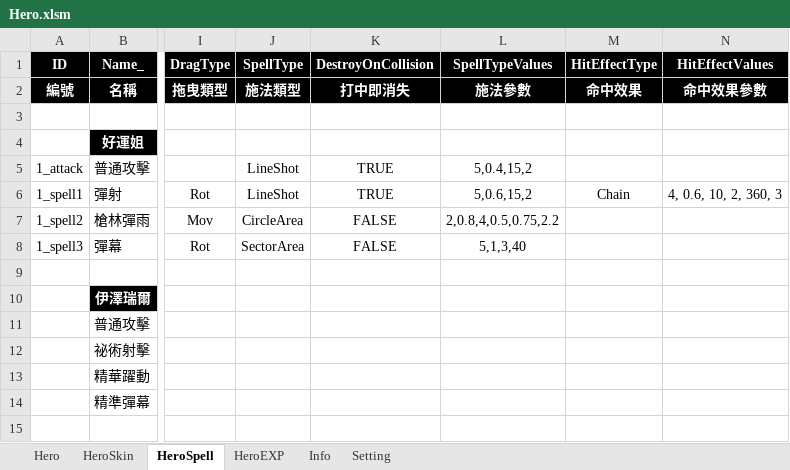
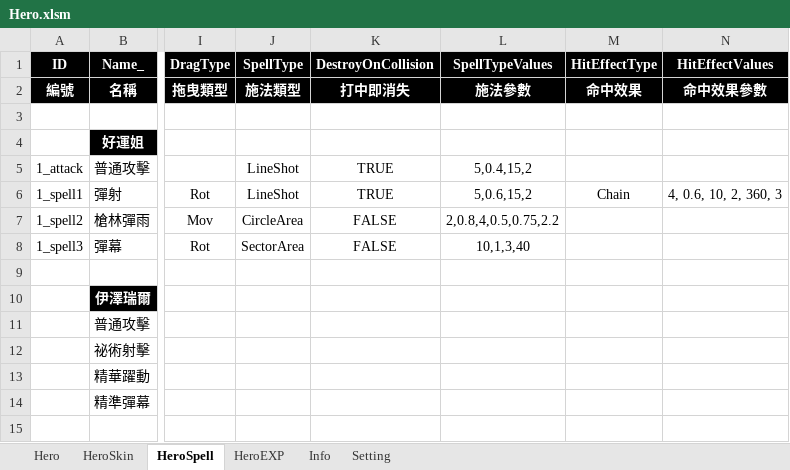
Before and after one commit to myauras/HeroFishing, an Excel workbook: Design/Hero.xlsm, sheet HeroSpell, drawn as a sheet; only a part is shown, gaps mark what is left out; values as stored, in another font and other column widths than the file's, no borders; the diff names each change by its address in the sheet, - before the commit and + after, or states it on an @@ line.

```diff
--- a/Design/Hero.xlsm (sheet HeroSpell)
+++ b/Design/Hero.xlsm (sheet HeroSpell)
-L8 (SpellTypeValues): 5,1,3,40
+L8 (SpellTypeValues): 10,1,3,40
```
Also changed, not shown: 1 other file.
